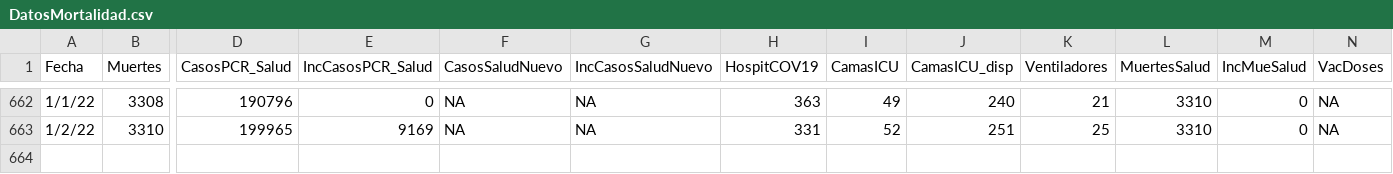
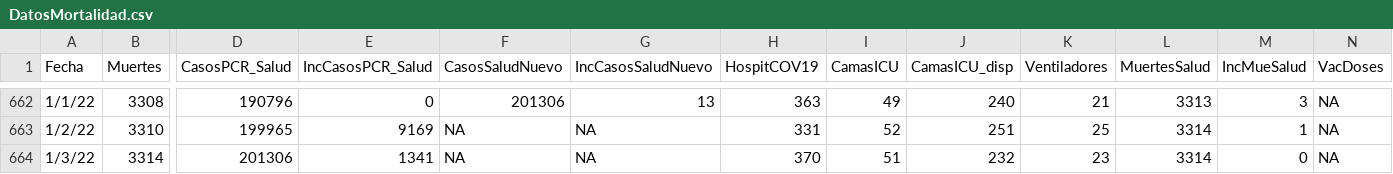
Before and after one commit to rafalab/covidpr, a CSV file: data/DatosMortalidad.csv, drawn as a sheet; only a part is shown, gaps mark what is left out; rows hold the shown columns only; the diff covers the shown part only; the diff names each change by its address in the sheet, - before the commit and + after, or states it on an @@ line.

```diff
--- a/data/DatosMortalidad.csv
+++ b/data/DatosMortalidad.csv
-F662 (CasosSaludNuevo): NA
+F662 (CasosSaludNuevo): 201306
-G662 (IncCasosSaludNuevo): NA
+G662 (IncCasosSaludNuevo): 13
-L662 (MuertesSalud): 3310
+L662 (MuertesSalud): 3313
-M662 (IncMueSalud): 0
+M662 (IncMueSalud): 3
-L663 (MuertesSalud): 3310
+L663 (MuertesSalud): 3314
-M663 (IncMueSalud): 0
+M663 (IncMueSalud): 1
+row 664: 1/3/22 | 3314 | 201306 | 1341 | NA | NA | 370 | 51 | 232 | 23 | 3314 | 0 | NA
```
Also changed, not shown: 31 edited cells elsewhere in this file.
